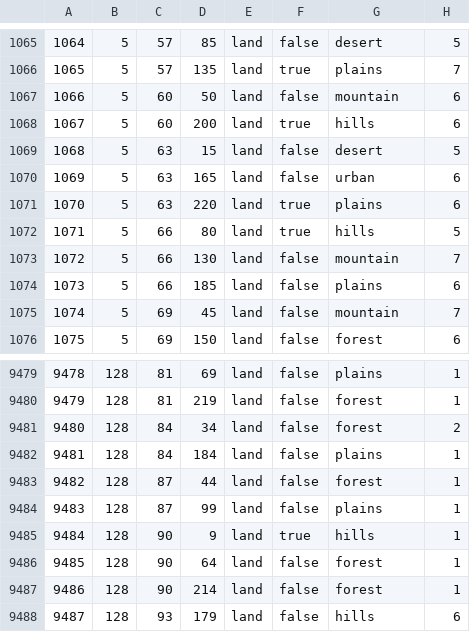
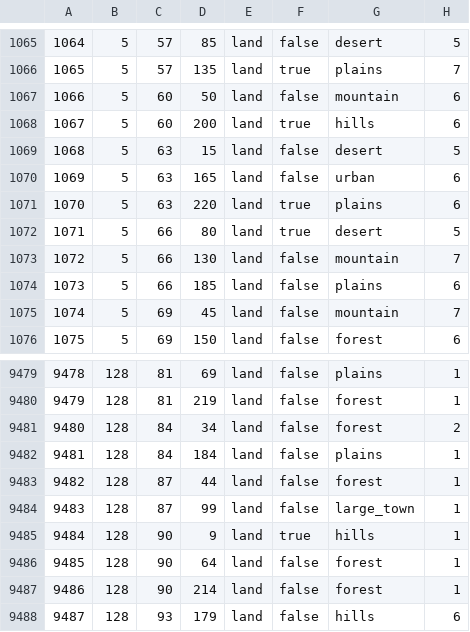
Before and after one commit to lainivakura/hmnl, a CSV file: map/definition.csv, drawn as a sheet; only a part is shown, gaps mark what is left out.

Commit message:
фиксы дорожек, эламино снова пустыня, огненный танк дает бафы в large_town

```diff
--- a/map/definition.csv
+++ b/map/definition.csv
@@ -1071,3 +1071,3 @@
 1070;5;63;220;land;true;plains;6
-1071;5;66;80;land;true;hills;5
+1071;5;66;80;land;true;desert;5
 1072;5;66;130;land;false;mountain;7
@@ -9483,3 +9483,3 @@
 9482;128;87;44;land;false;forest;1
-9483;128;87;99;land;false;plains;1
+9483;128;87;99;land;false;large_town;1
 9484;128;90;9;land;true;hills;1
```
Also changed, not shown: 9 other files.
